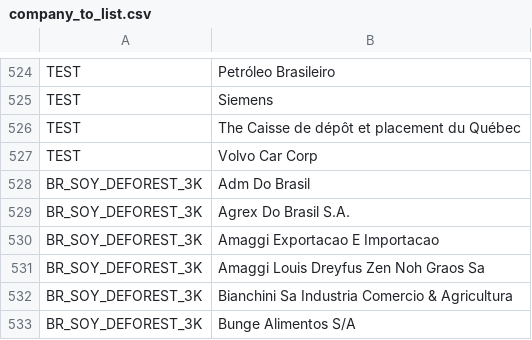
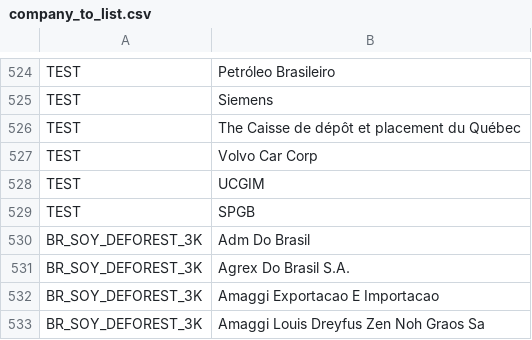
Before and after one commit to tvp-freeports/analysis_finance_reports, a CSV file: src/freeports_analysis/data/company_to_list.csv, drawn as a sheet; only a part is shown, gaps mark what is left out; the shorter side is filled out with more unchanged rows.

Commit message:
added couple of test companies

```diff
--- a/src/freeports_analysis/data/company_to_list.csv
+++ b/src/freeports_analysis/data/company_to_list.csv
@@ -534,2 +534,4 @@ TEST,The Caisse de dépôt et placement du Québec
 TEST,Volvo Car Corp
+TEST,UCGIM
+TEST,SPGB
 BR_SOY_DEFOREST_3K,Adm Do Brasil
```
Also changed, not shown: src/freeports_analysis/data/companies.csv.
